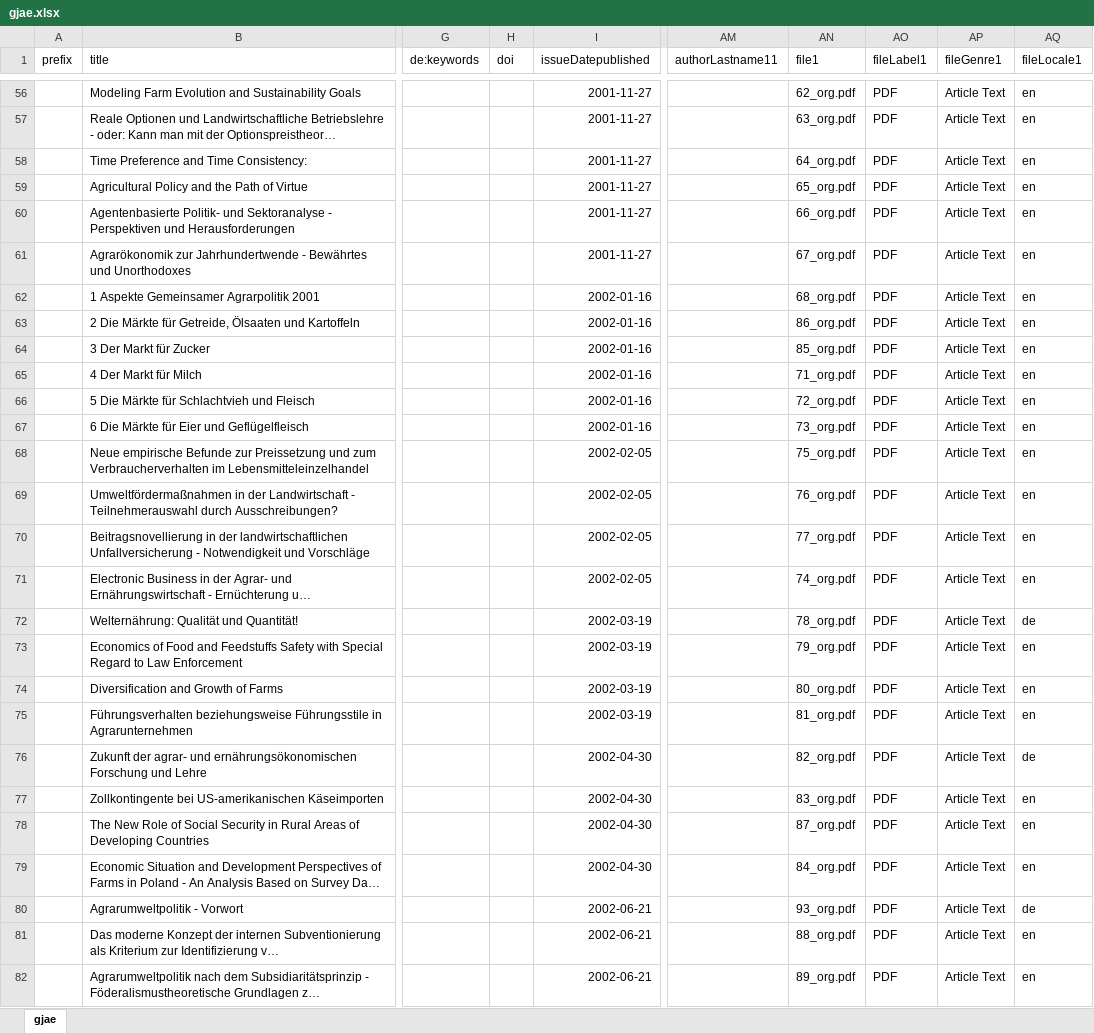
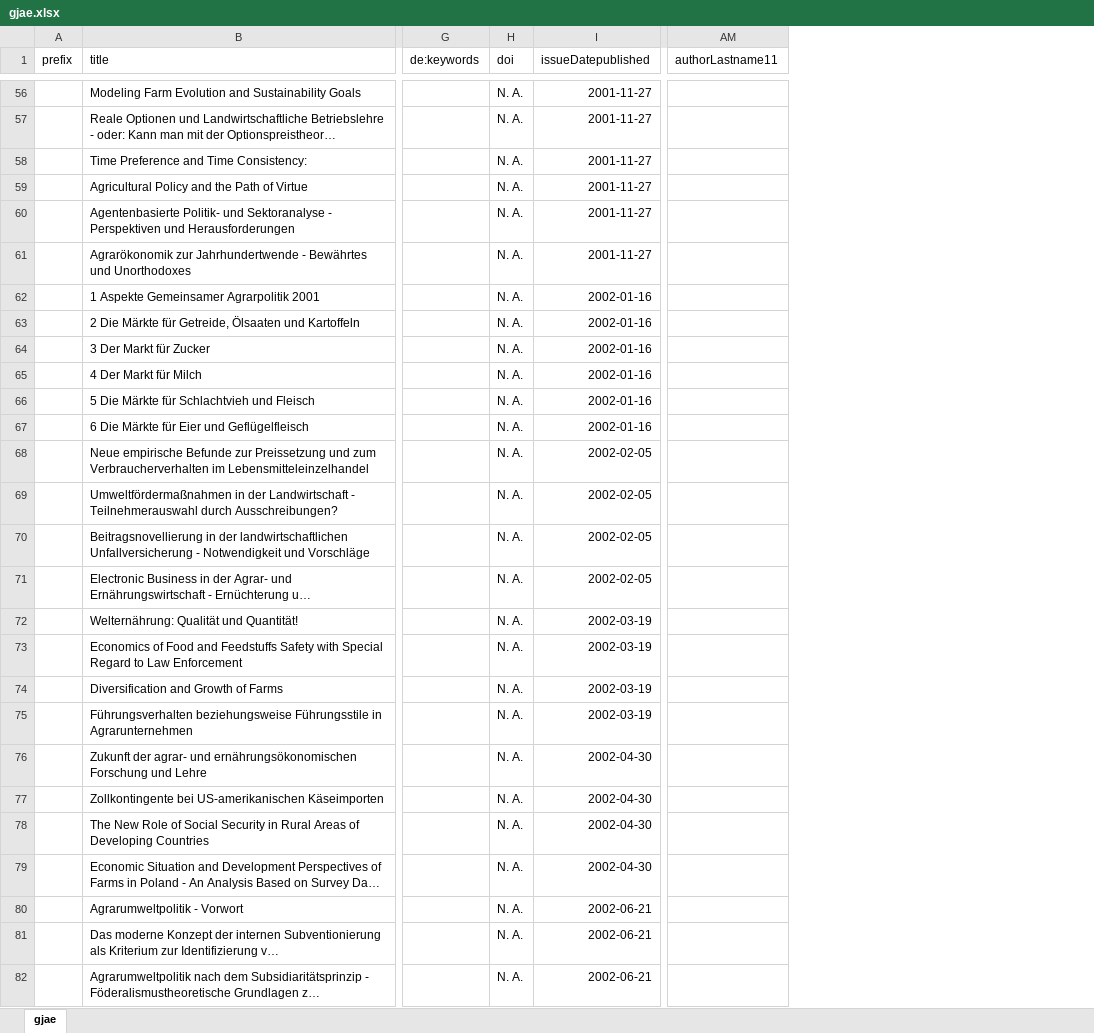
Before and after one commit to withanage/tsvConverter, an Excel workbook: ARTICLES_INPUT/gjae.xlsx, sheet gjae, drawn as a sheet; only a part is shown, gaps mark what is left out; long unchanged cells end in …; values as stored, in another font and other column widths than the file's, no borders; the diff covers the shown part only; the diff names each change by its address in the sheet, - before the commit and + after, or states it on an @@ line.

Commit message:
gjae

```diff
--- a/ARTICLES_INPUT/gjae.xlsx (sheet gjae)
+++ b/ARTICLES_INPUT/gjae.xlsx (sheet gjae)
-column AN (file1), rows 56-82: 62_org.pdf | 63_org.pdf | 64_org.pdf | 65_org.pdf | 66_org.pdf | 67_org.pdf | 68_org.pdf | 86_org.pdf | 85_org.pdf | 71_org.pdf | 72_org.pdf | 73_org.pdf | 75_org.pdf | 76_org.pdf | 77_org.pdf | 74_org.pdf | 78_org.pdf | 79_org.pdf | 80_org.pdf | 81_org.pdf | 82_org.pdf | 83_org.pdf | 87_org.pdf | 84_org.pdf | 93_org.pdf | 88_org.pdf | 89_org.pdf
-column AO (fileLabel1), rows 56-82: all PDF
-column AP (fileGenre1), rows 56-82: all Article Text
-column AQ (fileLocale1), rows 56-82: en | en | en | en | en | en | en | en | en | en | en | en | en | en | en | en | de | en | en | en | de | en | en | en | de | en | en
-H56:H82 (doi): (empty)
+H56:H82 (doi): N. A.
```
Also changed, not shown: 727 edited cells elsewhere in this sheet.
